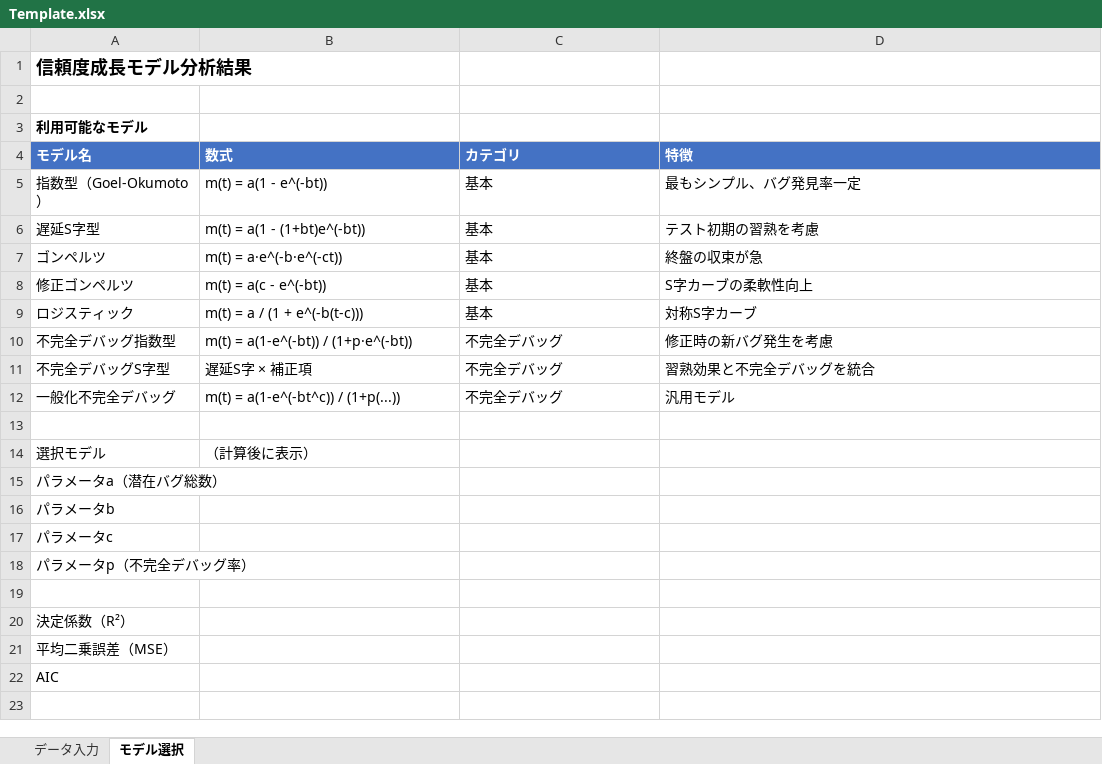
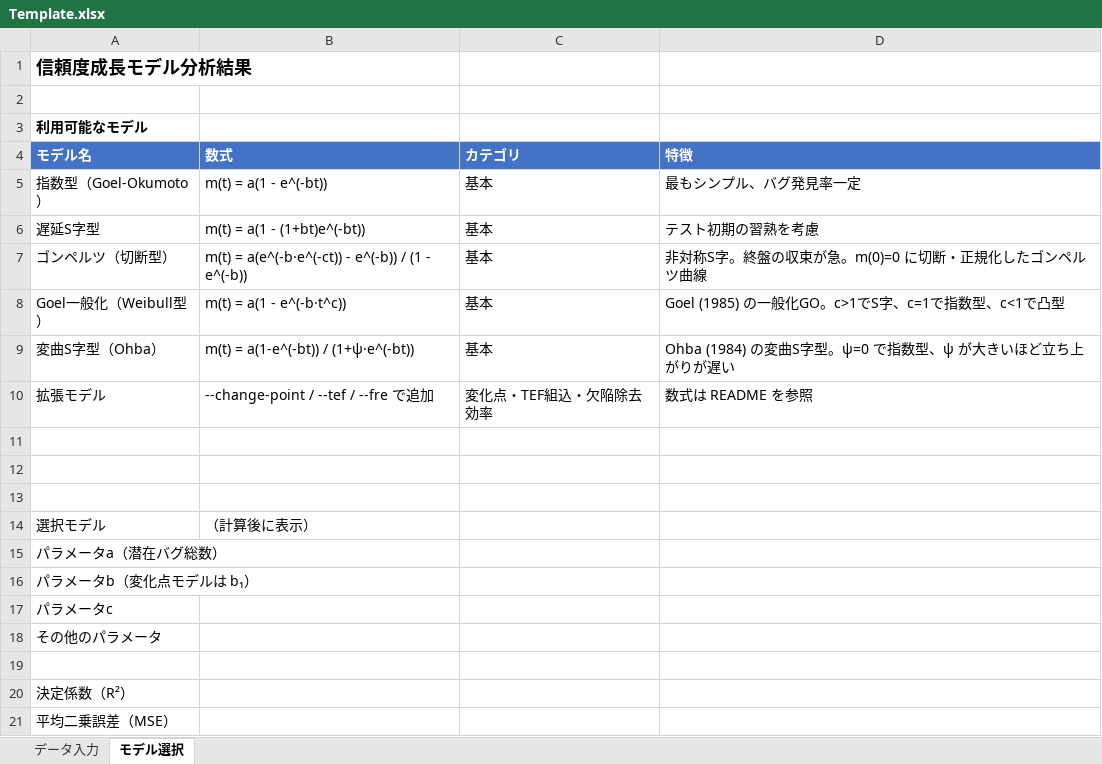
Before and after one commit to zredjet/BugConvergenceTool, an Excel workbook: Templates/Template.xlsx, sheet モデル選択, drawn as a sheet; only a part is shown; the shorter side is filled out with more unchanged rows; values as stored, in another font and other column widths than the file's, no borders; removed rows and columns are numbered as before the commit, all else as after; the diff names each change by its address in the sheet, - before the commit and + after, or states it on an @@ line.

```diff
--- a/Templates/Template.xlsx (sheet モデル選択)
+++ b/Templates/Template.xlsx (sheet モデル選択)
-row 7: ゴンペルツ | m(t) = a·e^(-b·e^(-ct)) | 基本 | 終盤の収束が急
-row 8: 修正ゴンペルツ | m(t) = a(c - e^(-bt)) | 基本 | S字カーブの柔軟性向上
-row 9: ロジスティック | m(t) = a / (1 + e^(-b(t-c))) | 基本 | 対称S字カーブ
-row 10: 不完全デバッグ指数型 | m(t) = a(1-e^(-bt)) / (1+p·e^(-bt)) | 不完全デバッグ | 修正時の新バグ発生を考慮
+row 7: ゴンペルツ（切断型） | m(t) = a(e^(-b·e^(-ct)) - e^(-b)) / (1 - e^(-b)) | 基本 | 非対称S字。終盤の収束が急。m(0)=0 に切断・正規化したゴンペルツ曲線
+row 8: Goel一般化（Weibull型） | m(t) = a(1 - e^(-b·t^c)) | 基本 | Goel (1985) の一般化GO。c>1でS字、c=1で指数型、c<1で凸型
+row 9: 変曲S字型（Ohba） | m(t) = a(1-e^(-bt)) / (1+ψ·e^(-bt)) | 基本 | Ohba (1984) の変曲S字型。ψ=0 で指数型、ψ が大きいほど立ち上がりが遅い
+row 10: 拡張モデル | --change-point / --tef / --fre で追加 | 変化点・TEF組込・欠陥除去効率 | 数式は README を参照
-row 11: 不完全デバッグS字型 | 遅延S字 × 補正項 | 不完全デバッグ | 習熟効果と不完全デバッグを統合
+row 11: (empty)
-row 12: 一般化不完全デバッグ | m(t) = a(1-e^(-bt^c)) / (1+p(...)) | 不完全デバッグ | 汎用モデル
+row 12: (empty)
-A16 (モデル名): パラメータb
+A16 (モデル名): パラメータb（変化点モデルは b₁）
-A18 (モデル名): パラメータp（不完全デバッグ率）
+A18 (モデル名): その他のパラメータ
```
Also changed, not shown: 3 other files.
